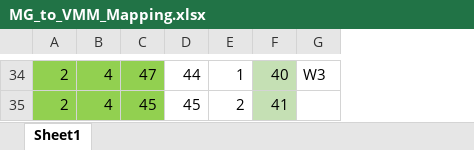
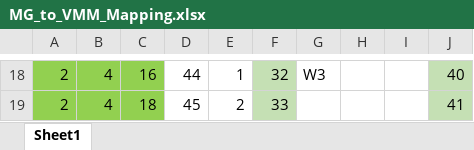
Before and after one commit to ess-dg/MultiGrid24_STF_VMM_measurements, an Excel workbook: Tables/MG_to_VMM_Mapping.xlsx, sheet Sheet1, drawn as a sheet; only a part is shown, gaps mark what is left out; values as stored, in another font and other column widths than the file's, no borders; addresses are those after the commit; the diff covers the shown part only; the diff names each change by its address in the sheet, - before the commit and + after, or states it on an @@ line.

```diff
--- a/Tables/MG_to_VMM_Mapping.xlsx (sheet Sheet1)
+++ b/Tables/MG_to_VMM_Mapping.xlsx (sheet Sheet1)
+column H, empty
+column I, empty
+column J, rows 18-19: 40 | 41
-C18: 47
+C18: 16
-F18: 40
+F18: 32
-C19: 45
+C19: 18
-F19: 41
+F19: 33
```
Also changed, not shown: other rows of this sheet, 7 other files.
